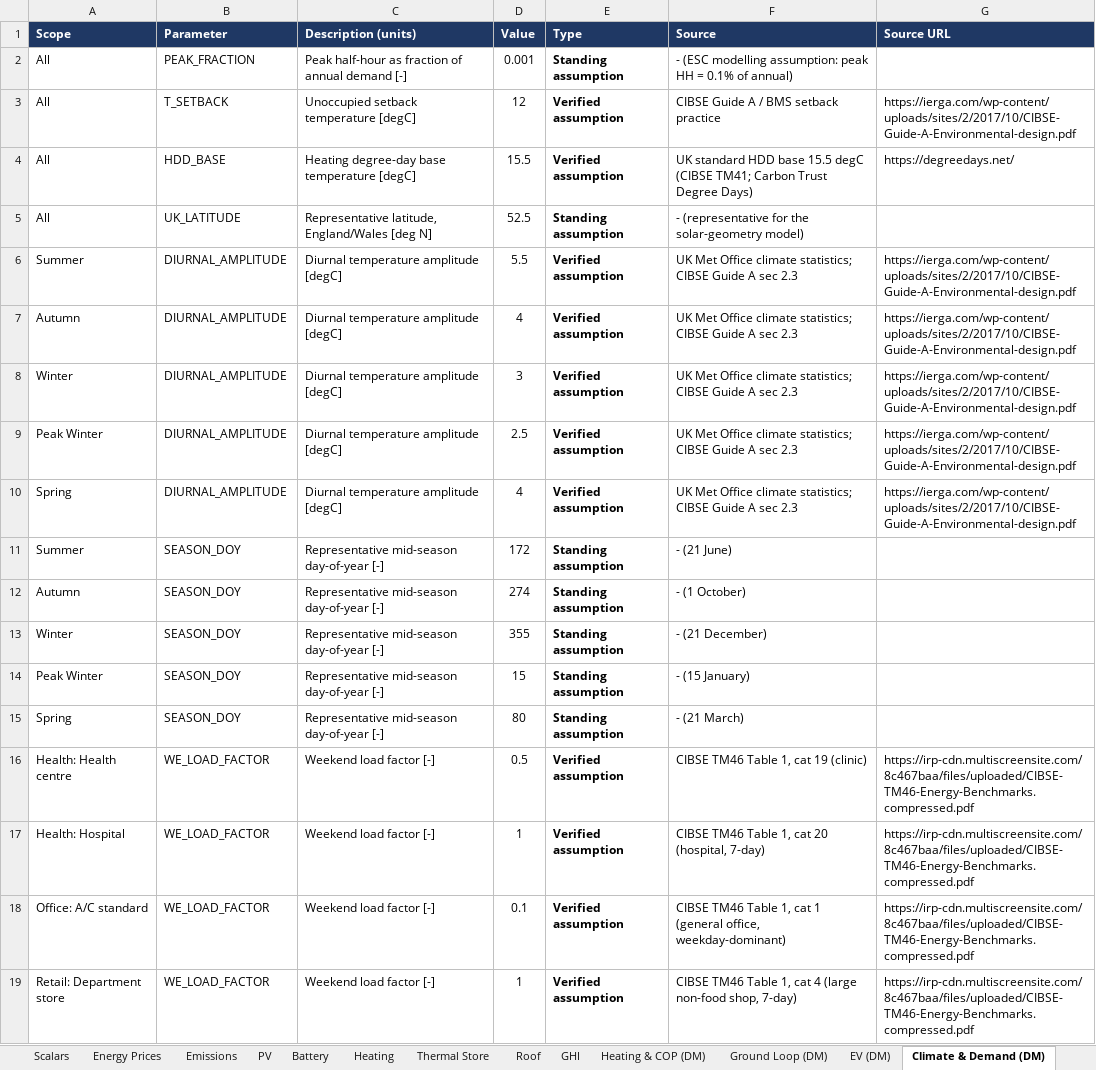
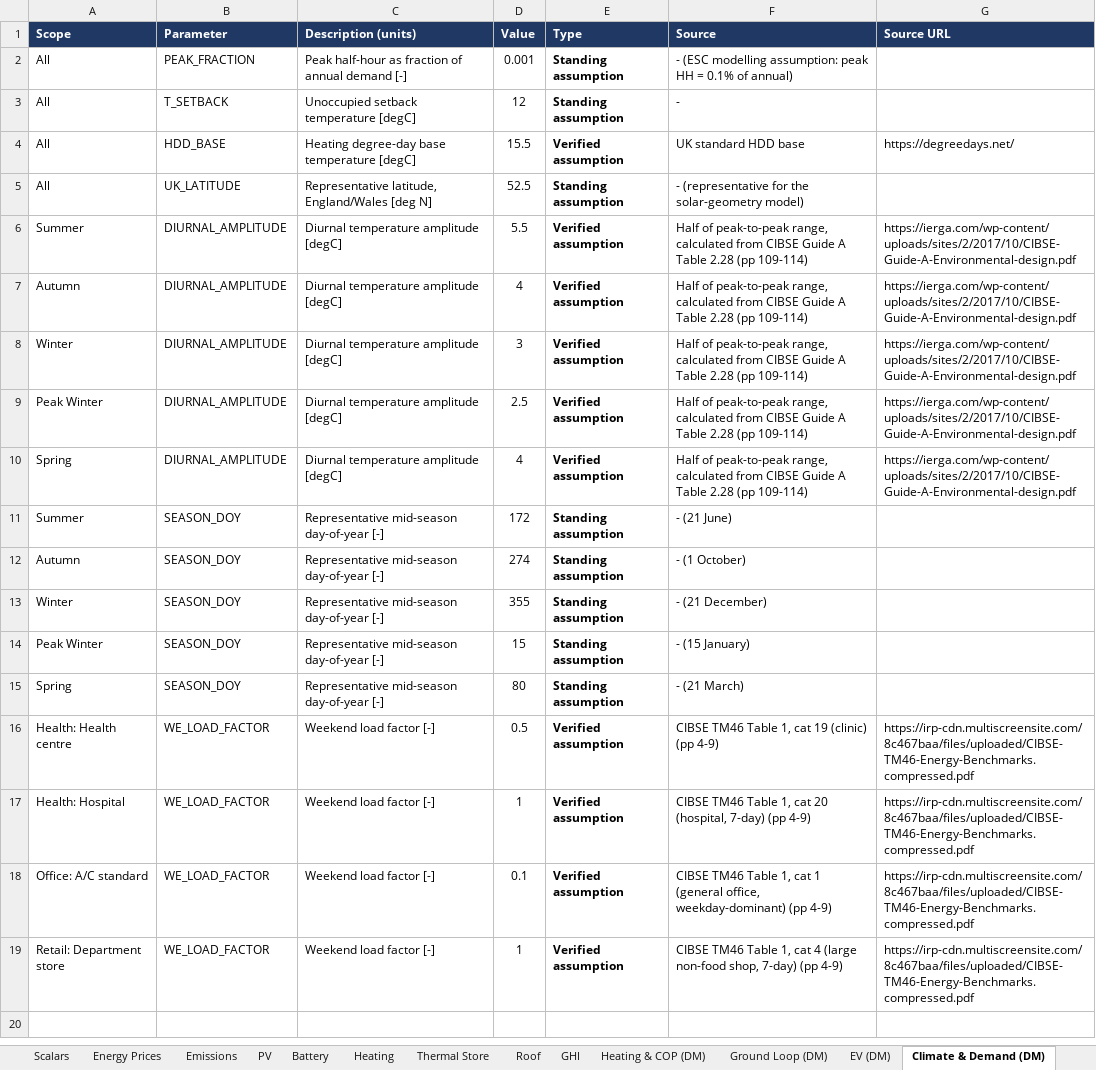
Before and after one commit to tan-tanya/energy-optimisation, an Excel workbook: data/model_parameters.xlsx, sheet Climate & Demand (DM), drawn as a sheet; values as stored, in another font and other column widths than the file's, no borders; conditional formats not drawn; the diff names each change by its address in the sheet, - before the commit and + after, or states it on an @@ line.

```diff
--- a/data/model_parameters.xlsx (sheet Climate & Demand (DM))
+++ b/data/model_parameters.xlsx (sheet Climate & Demand (DM))
-E3 (Type): Verified assumption
+E3 (Type): Standing assumption
-F3 (Source): CIBSE Guide A / BMS setback practice
+F3 (Source): -
-G3 (Source URL): https://ierga.com/wp-content/uploads/sites/2/2017/10/CIBSE-Guide-A-Environmental-design.pdf
+G3 (Source URL): (empty)
-F4 (Source): UK standard HDD base 15.5 degC (CIBSE TM41; Carbon Trust Degree Days)
+F4 (Source): UK standard HDD base
-F6:F10 (Source): UK Met Office climate statistics; CIBSE Guide A sec 2.3
+F6:F10 (Source): Half of peak-to-peak range, calculated from CIBSE Guide A Table 2.28 (pp 109-114)
-F16 (Source): CIBSE TM46 Table 1, cat 19 (clinic)
+F16 (Source): CIBSE TM46 Table 1, cat 19 (clinic) (pp 4-9)
-F17 (Source): …(hospital, 7-day)
+F17 (Source): …(hospital, 7-day) (pp 4-9)
-F18 (Source): …office, weekday-dominant)
+F18 (Source): …office, weekday-dominant) (pp 4-9)
-F19 (Source): …shop, 7-day)
+F19 (Source): …shop, 7-day) (pp 4-9)
```
Also changed, not shown: sheet EV (DM), sheet Energy Prices, sheet Roof, sheet Ground Loop (DM), sheet Thermal Store, sheet PV, 3 more sheets, data/api_osm_storeys.xlsx, data/api_temperature_profiles.xlsx, 11 other files.
